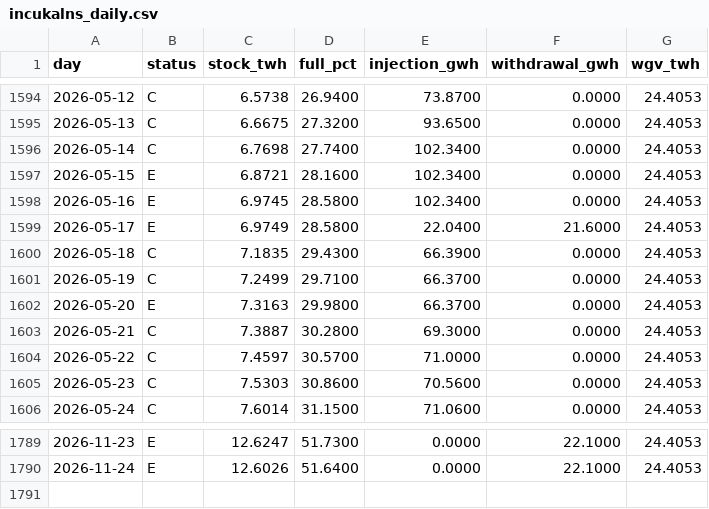
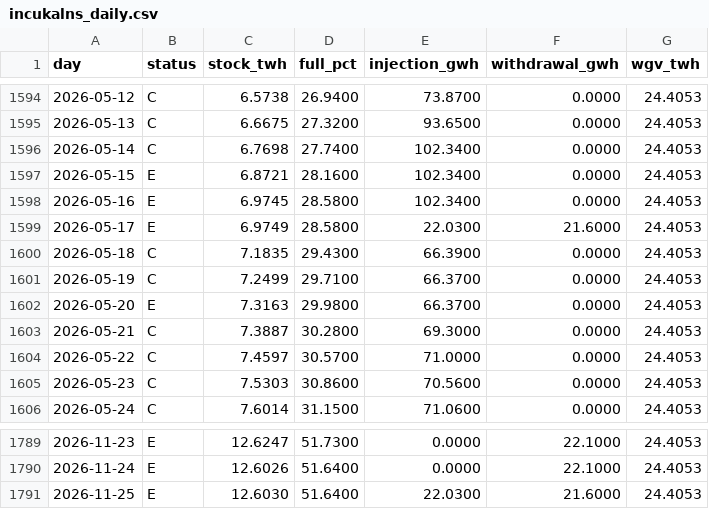
Before and after one commit to Timppamies/UGSstatus, a CSV file: data/incukalns_daily.csv, drawn as a sheet; only a part is shown, gaps mark what is left out.

```diff
--- a/data/incukalns_daily.csv
+++ b/data/incukalns_daily.csv
@@ -1598,3 +1598,3 @@ day,status,stock_twh,full_pct,injection_gwh,withdrawal_gwh,wgv_twh
 2026-05-16,E,6.9745,28.5800,102.3400,0.0000,24.4053
-2026-05-17,E,6.9749,28.5800,22.0400,21.6000,24.4053
+2026-05-17,E,6.9749,28.5800,22.0300,21.6000,24.4053
 2026-05-18,C,7.1835,29.4300,66.3900,0.0000,24.4053
@@ -1790 +1790,2 @@ day,status,stock_twh,full_pct,injection_gwh,withdrawal_gwh,wgv_twh
 2026-11-24,E,12.6026,51.6400,0.0000,22.1000,24.4053
+2026-11-25,E,12.6030,51.6400,22.0300,21.6000,24.4053
```
